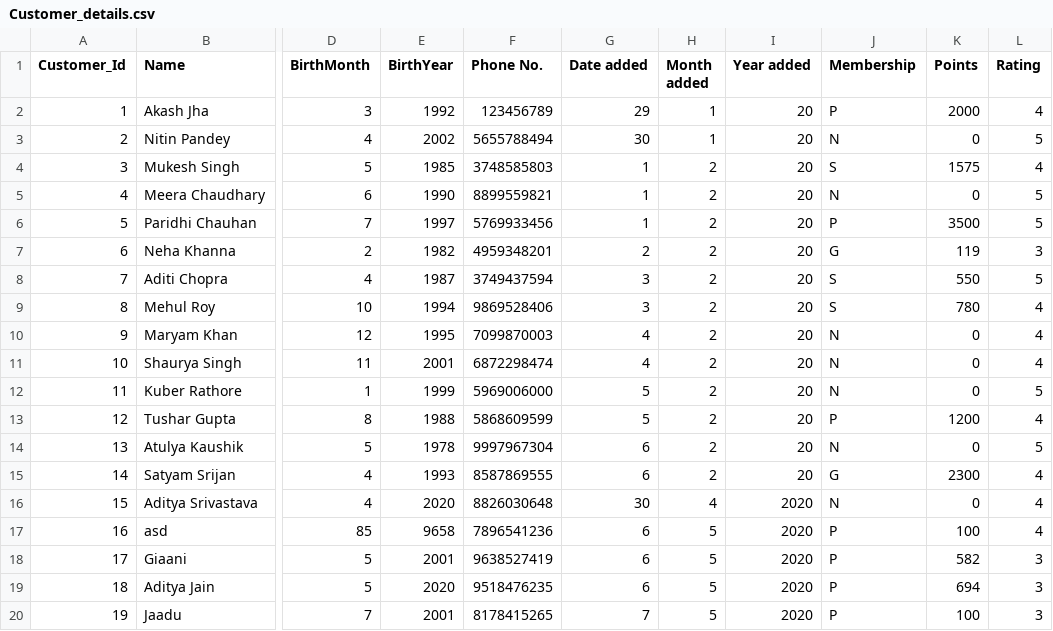
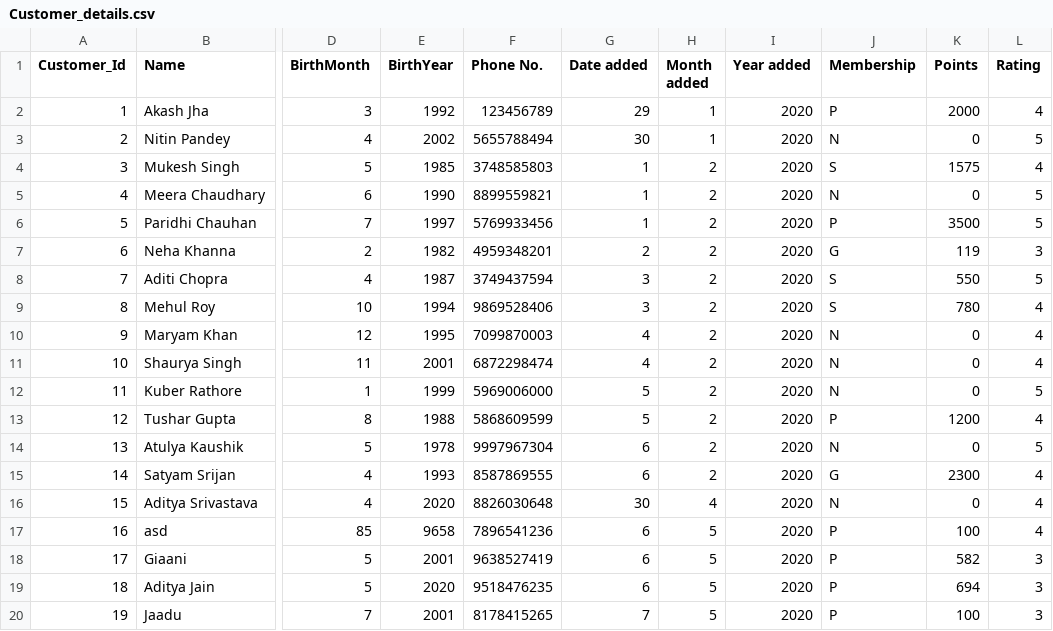
Before and after one commit to DS-Project-1-0/Supermarket-Software, a CSV file: Customer_details.csv, drawn as a sheet; only a part is shown, gaps mark what is left out; the diff names each change by its address in the sheet, - before the commit and + after, or states it on an @@ line.

```diff
--- a/Customer_details.csv
+++ b/Customer_details.csv
-I2:I15 (Year added): 20
+I2:I15 (Year added): 2020
```
Also changed, not shown: Bill.csv, Inventory.csv, 1 other file.
